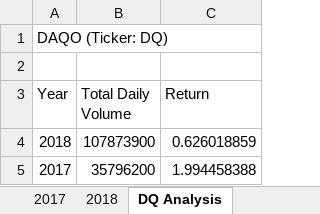
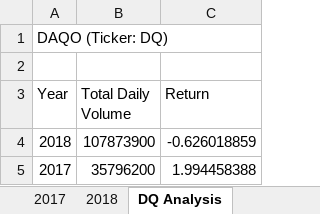
Before and after one commit to npantfoerder/stock-analysis, an Excel workbook: green_stocks.xlsm, sheet DQ Analysis, drawn as a sheet; values as stored, in another font and other column widths than the file's, no borders; the diff names each change by its address in the sheet, - before the commit and + after, or states it on an @@ line.

Commit message:
Updated .xlsm file

```diff
--- a/green_stocks.xlsm (sheet DQ Analysis)
+++ b/green_stocks.xlsm (sheet DQ Analysis)
-C4 (Return): 0.626018859
+C4 (Return): -0.626018859
```
